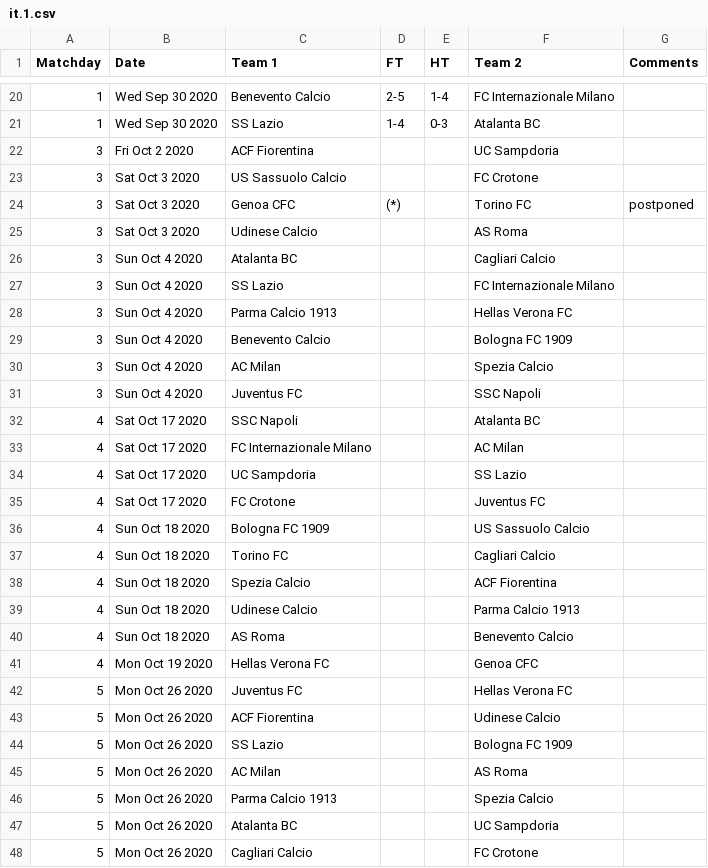
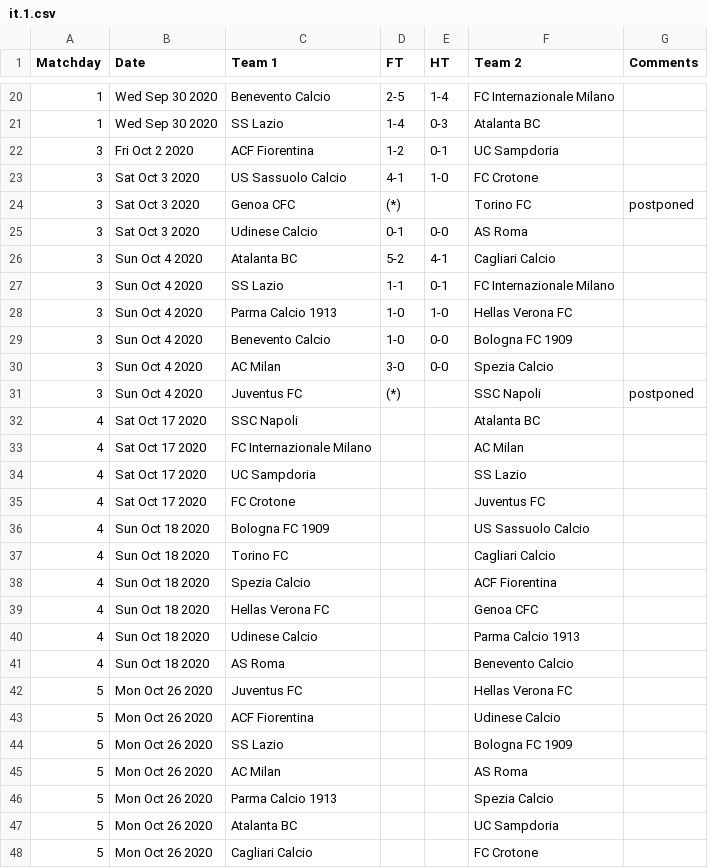
Before and after one commit to yorobot/worldfootball, a CSV file: one/2020-21/it.1.csv, drawn as a sheet; only a part is shown, gaps mark what is left out.

```diff
--- a/one/2020-21/it.1.csv
+++ b/one/2020-21/it.1.csv
@@ -21,12 +21,12 @@ Matchday,Date,Team 1,FT,HT,Team 2,Comments
 1,Wed Sep 30 2020,SS Lazio,1-4,0-3,Atalanta BC,
-3,Fri Oct 2 2020,ACF Fiorentina,,,UC Sampdoria,
-3,Sat Oct 3 2020,US Sassuolo Calcio,,,FC Crotone,
+3,Fri Oct 2 2020,ACF Fiorentina,1-2,0-1,UC Sampdoria,
+3,Sat Oct 3 2020,US Sassuolo Calcio,4-1,1-0,FC Crotone,
 3,Sat Oct 3 2020,Genoa CFC,(*),,Torino FC,postponed
-3,Sat Oct 3 2020,Udinese Calcio,,,AS Roma,
-3,Sun Oct 4 2020,Atalanta BC,,,Cagliari Calcio,
-3,Sun Oct 4 2020,SS Lazio,,,FC Internazionale Milano,
-3,Sun Oct 4 2020,Parma Calcio 1913,,,Hellas Verona FC,
-3,Sun Oct 4 2020,Benevento Calcio,,,Bologna FC 1909,
-3,Sun Oct 4 2020,AC Milan,,,Spezia Calcio,
-3,Sun Oct 4 2020,Juventus FC,,,SSC Napoli,
+3,Sat Oct 3 2020,Udinese Calcio,0-1,0-0,AS Roma,
+3,Sun Oct 4 2020,Atalanta BC,5-2,4-1,Cagliari Calcio,
+3,Sun Oct 4 2020,SS Lazio,1-1,0-1,FC Internazionale Milano,
+3,Sun Oct 4 2020,Parma Calcio 1913,1-0,1-0,Hellas Verona FC,
+3,Sun Oct 4 2020,Benevento Calcio,1-0,0-0,Bologna FC 1909,
+3,Sun Oct 4 2020,AC Milan,3-0,0-0,Spezia Calcio,
+3,Sun Oct 4 2020,Juventus FC,(*),,SSC Napoli,postponed
 4,Sat Oct 17 2020,SSC Napoli,,,Atalanta BC,
@@ -38,5 +38,5 @@ Matchday,Date,Team 1,FT,HT,Team 2,Comments
 4,Sun Oct 18 2020,Spezia Calcio,,,ACF Fiorentina,
+4,Sun Oct 18 2020,Hellas Verona FC,,,Genoa CFC,
 4,Sun Oct 18 2020,Udinese Calcio,,,Parma Calcio 1913,
 4,Sun Oct 18 2020,AS Roma,,,Benevento Calcio,
-4,Mon Oct 19 2020,Hellas Verona FC,,,Genoa CFC,
 5,Mon Oct 26 2020,Juventus FC,,,Hellas Verona FC,
```
Also changed, not shown: one/2020-21/eng.2.csv, one/2020-21/es.1.csv, 7 other files.
